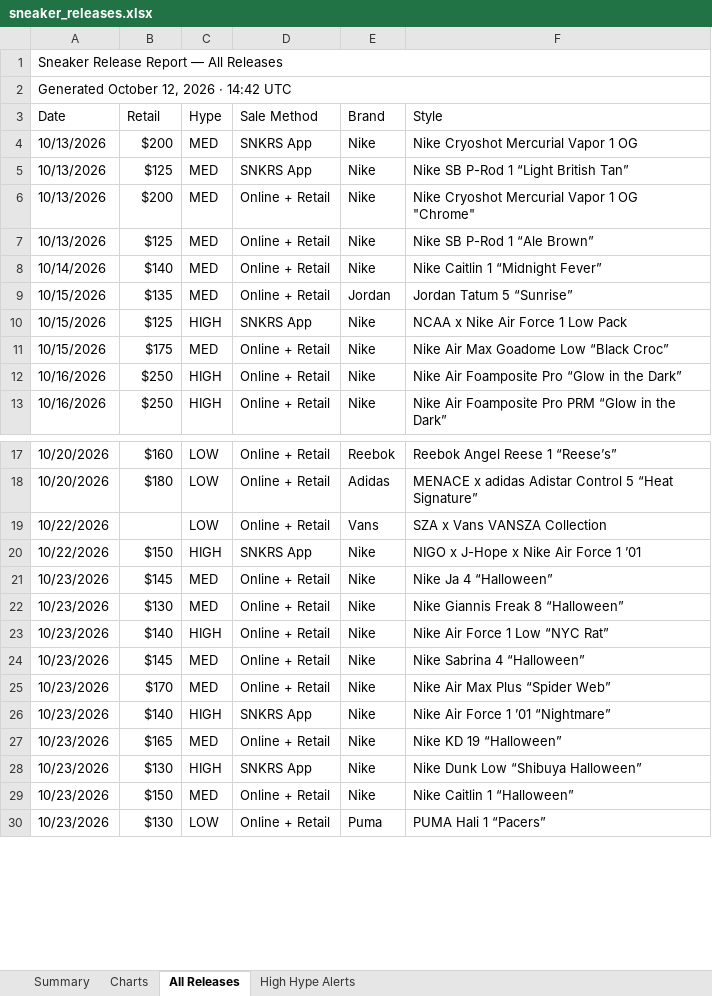
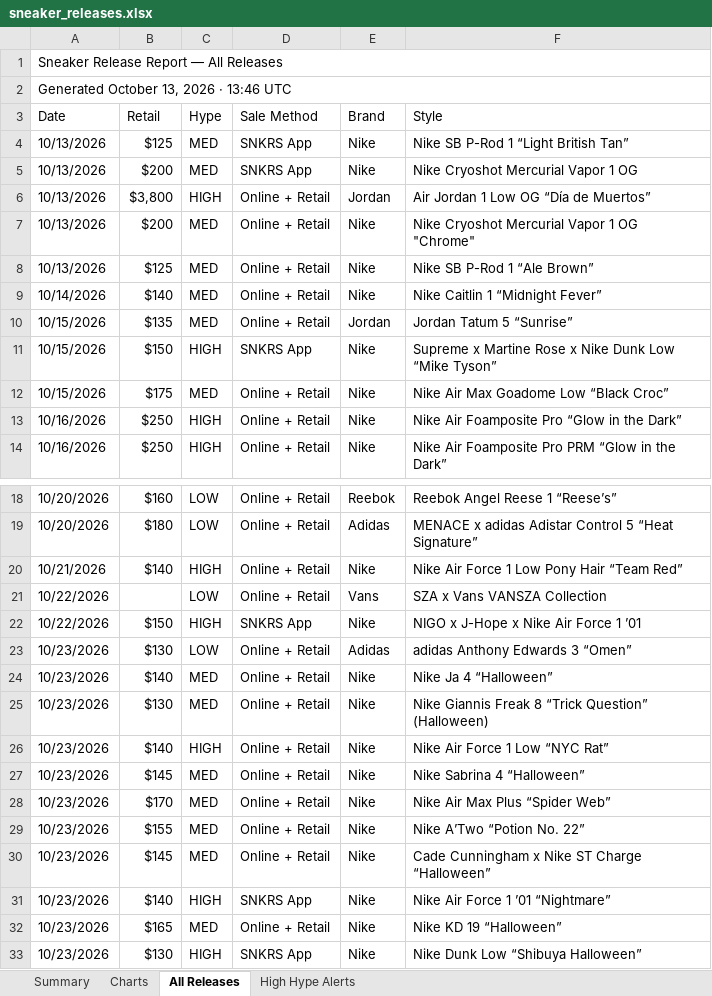
Before and after one commit to lordnader2002-sudo/Shoe-Tracker-v2, an Excel workbook: docs/data/sneaker_releases.xlsx, sheet All Releases, drawn as a sheet; only a part is shown, gaps mark what is left out; the shorter side is filled out with more unchanged rows; values as stored, in another font and other column widths than the file's, no cell formats; addresses are those after the commit; the diff covers the shown part only; the diff names each change by its address in the sheet, - before the commit and + after, or states it on an @@ line.

```diff
--- a/docs/data/sneaker_releases.xlsx (sheet All Releases)
+++ b/docs/data/sneaker_releases.xlsx (sheet All Releases)
-A2 (Date): Generated October 12, 2026 · 14:42 UTC
+A2 (Date): Generated October 13, 2026 · 13:46 UTC
@@ row 5 moved to row 4: 10/13/2026 @@
+row 6: 10/13/2026 | $3,800 | HIGH | Online + Retail | Jordan | Air Jordan 1 Low OG “Día de Muertos”
-B11 (Retail): $125
+B11 (Retail): $150
-F11 (Style): NCAA x Nike Air Force 1 Low Pack
+F11 (Style): Supreme x Martine Rose x Nike Dunk Low “Mike Tyson”
+row 20: 10/21/2026 | $140 | HIGH | Online + Retail | Nike | Nike Air Force 1 Low Pony Hair “Team Red”
+row 23: 10/23/2026 | $130 | LOW | Online + Retail | Adidas | adidas Anthony Edwards 3 “Omen”
-B24 (Retail): $145
+B24 (Retail): $140
-F25 (Style): Nike Giannis Freak 8 “Halloween”
+F25 (Style): Nike Giannis Freak 8 “Trick Question” (Halloween)
+row 29: 10/23/2026 | $155 | MED | Online + Retail | Nike | Nike A’Two “Potion No. 22”
+row 30: 10/23/2026 | $145 | MED | Online + Retail | Nike | Cade Cunningham x Nike ST Charge “Halloween”
```
Also changed, not shown: 4 added rows, 2 removed rows, 20 moved rows and 10 edited cells elsewhere in this sheet, sheet Summary, sheet High Hype Alerts, sheet Charts, cell formats, reports/sneaker_releases.xlsx, 1 other file.
